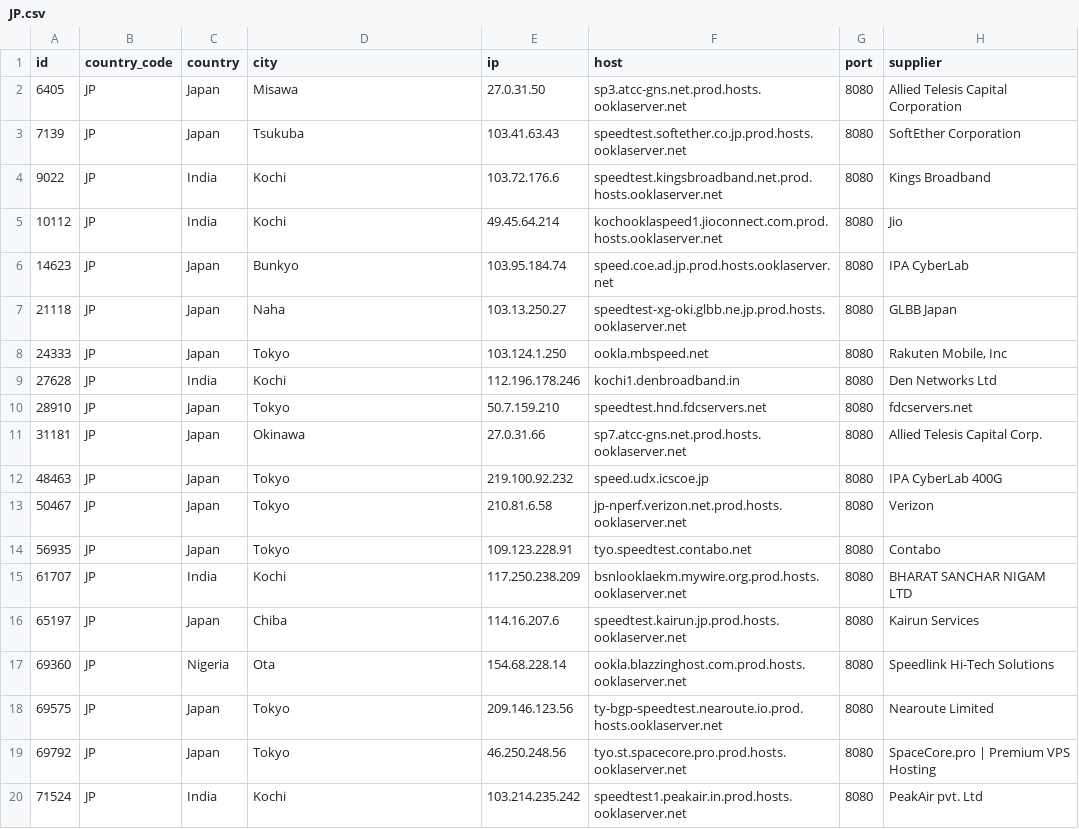
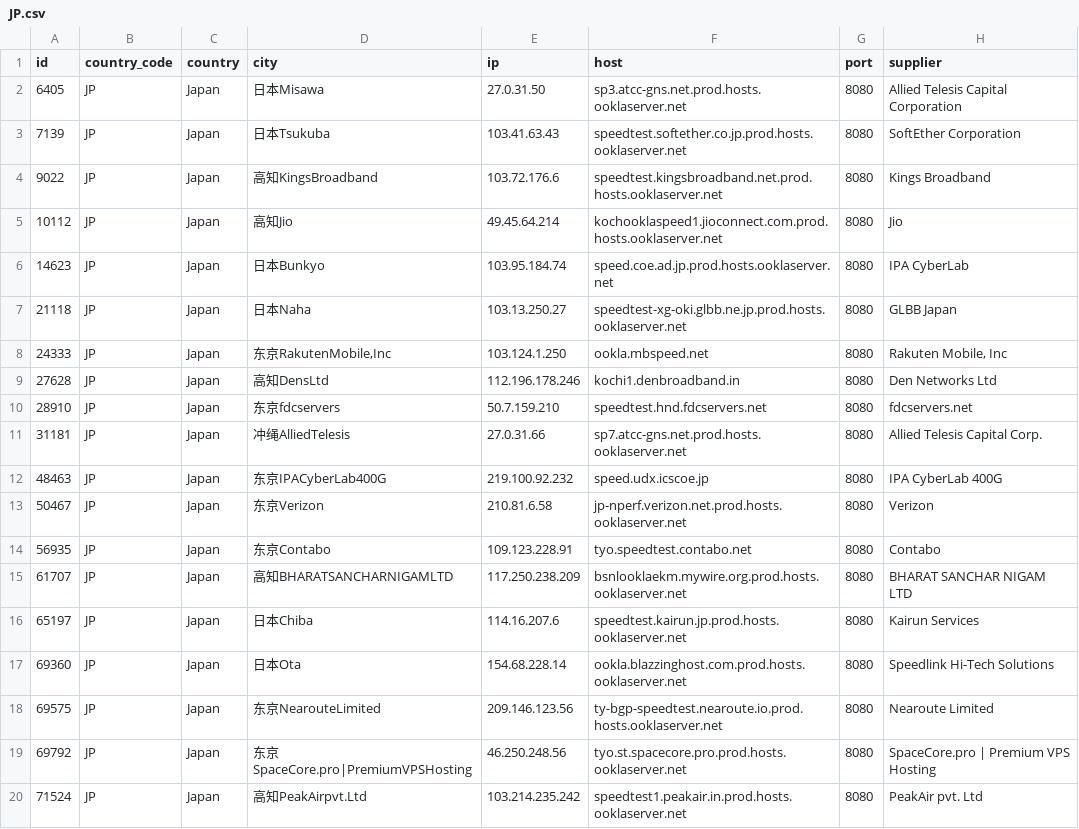
Before and after one commit to spiritLHLS/speedtest.net-CN-ID, a CSV file: JP.csv, drawn as a sheet.

```diff
--- a/JP.csv
+++ b/JP.csv
@@ -1,20 +1,20 @@
 id,country_code,country,city,ip,host,port,supplier
-6405,JP,Japan,Misawa,27.0.31.50,sp3.atcc-gns.net.prod.hosts.ooklaserver.net,8080,Allied Telesis Capital Corporation
-7139,JP,Japan,Tsukuba,103.41.63.43,speedtest.softether.co.jp.prod.hosts.ooklaserver.net,8080,SoftEther Corporation
-9022,JP,India,Kochi,103.72.176.6,speedtest.kingsbroadband.net.prod.hosts.ooklaserver.net,8080,Kings Broadband
-10112,JP,India,Kochi,49.45.64.214,kochooklaspeed1.jioconnect.com.prod.hosts.ooklaserver.net,8080,Jio
-14623,JP,Japan,Bunkyo,103.95.184.74,speed.coe.ad.jp.prod.hosts.ooklaserver.net,8080,IPA CyberLab
-21118,JP,Japan,Naha,103.13.250.27,speedtest-xg-oki.glbb.ne.jp.prod.hosts.ooklaserver.net,8080,GLBB Japan
-24333,JP,Japan,Tokyo,103.124.1.250,ookla.mbspeed.net,8080,"Rakuten Mobile, Inc"
-27628,JP,India,Kochi,112.196.178.246,kochi1.denbroadband.in,8080,Den Networks Ltd
-28910,JP,Japan,Tokyo,50.7.159.210,speedtest.hnd.fdcservers.net,8080,fdcservers.net
-31181,JP,Japan,Okinawa,27.0.31.66,sp7.atcc-gns.net.prod.hosts.ooklaserver.net,8080,Allied Telesis Capital Corp.
-48463,JP,Japan,Tokyo,219.100.92.232,speed.udx.icscoe.jp,8080,IPA CyberLab 400G
-50467,JP,Japan,Tokyo,210.81.6.58,jp-nperf.verizon.net.prod.hosts.ooklaserver.net,8080,Verizon
-56935,JP,Japan,Tokyo,109.123.228.91,tyo.speedtest.contabo.net,8080,Contabo
-61707,JP,India,Kochi,117.250.238.209,bsnlooklaekm.mywire.org.prod.hosts.ooklaserver.net,8080,BHARAT SANCHAR NIGAM LTD
-65197,JP,Japan,Chiba,114.16.207.6,speedtest.kairun.jp.prod.hosts.ooklaserver.net,8080,Kairun Services
-69360,JP,Nigeria,Ota,154.68.228.14,ookla.blazzinghost.com.prod.hosts.ooklaserver.net,8080,Speedlink Hi-Tech Solutions
-69575,JP,Japan,Tokyo,209.146.123.56,ty-bgp-speedtest.nearoute.io.prod.hosts.ooklaserver.net,8080,Nearoute Limited
-69792,JP,Japan,Tokyo,46.250.248.56,tyo.st.spacecore.pro.prod.hosts.ooklaserver.net,8080,SpaceCore.pro | Premium VPS Hosting
-71524,JP,India,Kochi,103.214.235.242,speedtest1.peakair.in.prod.hosts.ooklaserver.net,8080,PeakAir pvt. Ltd
+6405,JP,Japan,日本Misawa,27.0.31.50,sp3.atcc-gns.net.prod.hosts.ooklaserver.net,8080,Allied Telesis Capital Corporation
+7139,JP,Japan,日本Tsukuba,103.41.63.43,speedtest.softether.co.jp.prod.hosts.ooklaserver.net,8080,SoftEther Corporation
+9022,JP,Japan,高知KingsBroadband,103.72.176.6,speedtest.kingsbroadband.net.prod.hosts.ooklaserver.net,8080,Kings Broadband
+10112,JP,Japan,高知Jio,49.45.64.214,kochooklaspeed1.jioconnect.com.prod.hosts.ooklaserver.net,8080,Jio
+14623,JP,Japan,日本Bunkyo,103.95.184.74,speed.coe.ad.jp.prod.hosts.ooklaserver.net,8080,IPA CyberLab
+21118,JP,Japan,日本Naha,103.13.250.27,speedtest-xg-oki.glbb.ne.jp.prod.hosts.ooklaserver.net,8080,GLBB Japan
+24333,JP,Japan,"东京RakutenMobile,Inc",103.124.1.250,ookla.mbspeed.net,8080,"Rakuten Mobile, Inc"
+27628,JP,Japan,高知DensLtd,112.196.178.246,kochi1.denbroadband.in,8080,Den Networks Ltd
+28910,JP,Japan,东京fdcservers,50.7.159.210,speedtest.hnd.fdcservers.net,8080,fdcservers.net
+31181,JP,Japan,冲绳AlliedTelesis,27.0.31.66,sp7.atcc-gns.net.prod.hosts.ooklaserver.net,8080,Allied Telesis Capital Corp.
+48463,JP,Japan,东京IPACyberLab400G,219.100.92.232,speed.udx.icscoe.jp,8080,IPA CyberLab 400G
+50467,JP,Japan,东京Verizon,210.81.6.58,jp-nperf.verizon.net.prod.hosts.ooklaserver.net,8080,Verizon
+56935,JP,Japan,东京Contabo,109.123.228.91,tyo.speedtest.contabo.net,8080,Contabo
+61707,JP,Japan,高知BHARATSANCHARNIGAMLTD,117.250.238.209,bsnlooklaekm.mywire.org.prod.hosts.ooklaserver.net,8080,BHARAT SANCHAR NIGAM LTD
+65197,JP,Japan,日本Chiba,114.16.207.6,speedtest.kairun.jp.prod.hosts.ooklaserver.net,8080,Kairun Services
+69360,JP,Japan,日本Ota,154.68.228.14,ookla.blazzinghost.com.prod.hosts.ooklaserver.net,8080,Speedlink Hi-Tech Solutions
+69575,JP,Japan,东京NearouteLimited,209.146.123.56,ty-bgp-speedtest.nearoute.io.prod.hosts.ooklaserver.net,8080,Nearoute Limited
+69792,JP,Japan,东京SpaceCore.pro|PremiumVPSHosting,46.250.248.56,tyo.st.spacecore.pro.prod.hosts.ooklaserver.net,8080,SpaceCore.pro | Premium VPS Hosting
+71524,JP,Japan,高知PeakAirpvt.Ltd,103.214.235.242,speedtest1.peakair.in.prod.hosts.ooklaserver.net,8080,PeakAir pvt. Ltd
```
Also changed, not shown: ls_sg_hk_jp.csv, 3 other files.
